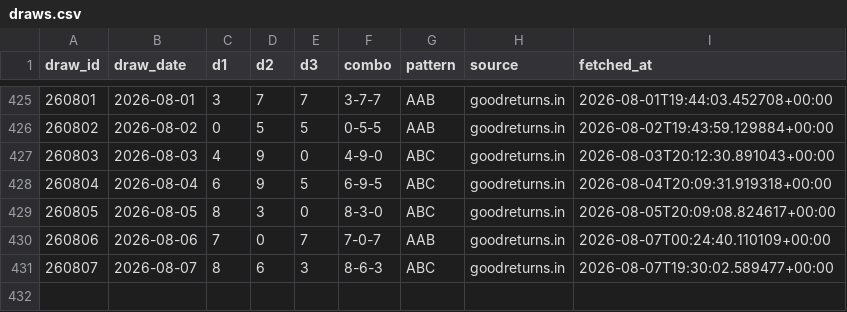
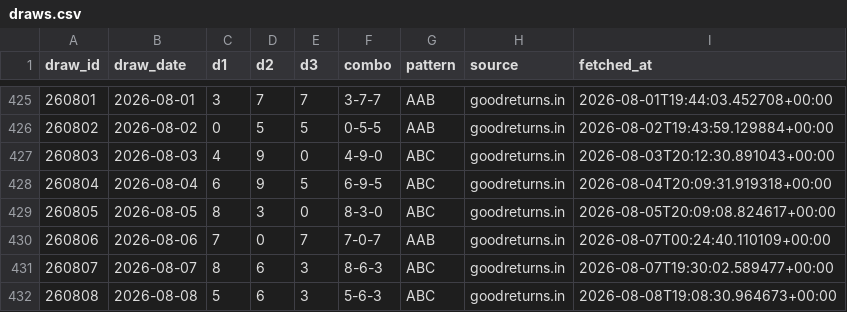
Before and after one commit to Hitanshuu/htlottery, a CSV file: data/draws.csv, drawn as a sheet; only a part is shown, gaps mark what is left out.

```diff
--- a/data/draws.csv
+++ b/data/draws.csv
@@ -431 +431,2 @@ draw_id,draw_date,d1,d2,d3,combo,pattern,source,fetched_at
 260807,2026-08-07,8,6,3,8-6-3,ABC,goodreturns.in,2026-08-07T19:30:02.589477+00:00
+260808,2026-08-08,5,6,3,5-6-3,ABC,goodreturns.in,2026-08-08T19:08:30.964673+00:00
```
Also changed, not shown: data/predictions.csv, 3 other files.
